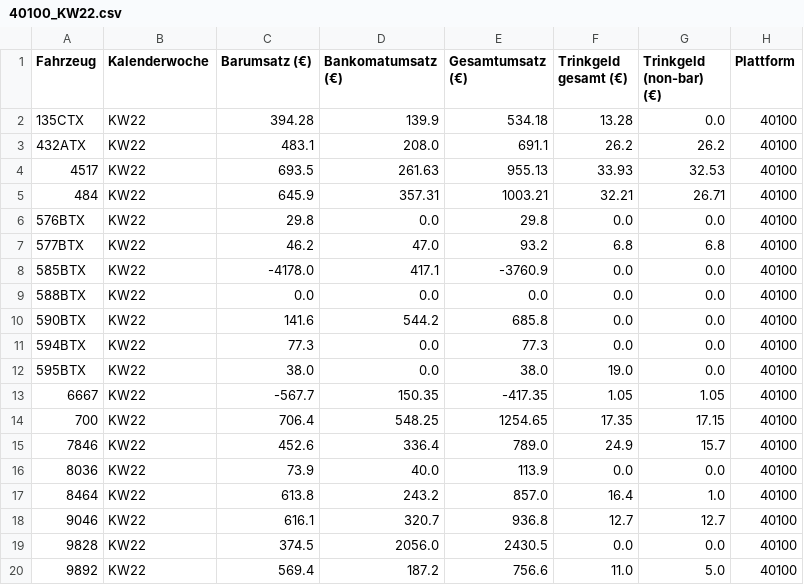
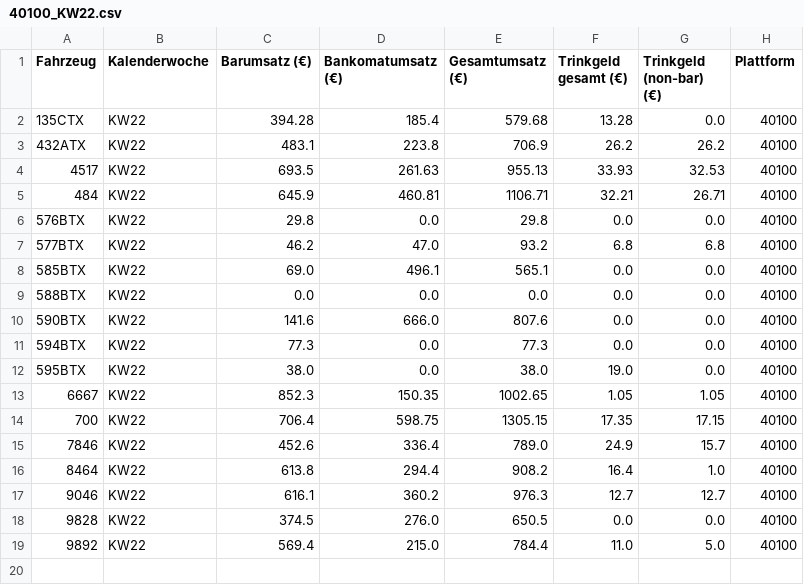
Before and after one commit to mad-me/Skripts, a CSV file: import/data/archive/40100_KW22.csv, drawn as a sheet; removed rows and columns are numbered as before the commit, all else as after; the diff names each change by its address in the sheet, - before the commit and + after, or states it on an @@ line.

```diff
--- a/import/data/archive/40100_KW22.csv
+++ b/import/data/archive/40100_KW22.csv
-D2 (Bankomatumsatz (€)): 139.9
+D2 (Bankomatumsatz (€)): 185.4
-E2 (Gesamtumsatz (€)): 534.18
+E2 (Gesamtumsatz (€)): 579.68
-D3 (Bankomatumsatz (€)): 208.0
+D3 (Bankomatumsatz (€)): 223.8
-E3 (Gesamtumsatz (€)): 691.1
+E3 (Gesamtumsatz (€)): 706.9
-D5 (Bankomatumsatz (€)): 357.31
+D5 (Bankomatumsatz (€)): 460.81
-E5 (Gesamtumsatz (€)): 1003.21
+E5 (Gesamtumsatz (€)): 1106.71
-C8 (Barumsatz (€)): -4178.0
+C8 (Barumsatz (€)): 69.0
-D8 (Bankomatumsatz (€)): 417.1
+D8 (Bankomatumsatz (€)): 496.1
-E8 (Gesamtumsatz (€)): -3760.9
+E8 (Gesamtumsatz (€)): 565.1
-D10 (Bankomatumsatz (€)): 544.2
+D10 (Bankomatumsatz (€)): 666.0
-E10 (Gesamtumsatz (€)): 685.8
+E10 (Gesamtumsatz (€)): 807.6
-C13 (Barumsatz (€)): -567.7
+C13 (Barumsatz (€)): 852.3
-E13 (Gesamtumsatz (€)): -417.35
+E13 (Gesamtumsatz (€)): 1002.65
-D14 (Bankomatumsatz (€)): 548.25
+D14 (Bankomatumsatz (€)): 598.75
-E14 (Gesamtumsatz (€)): 1254.65
+E14 (Gesamtumsatz (€)): 1305.15
-row 16: 8036 | KW22 | 73.9 | 40.0 | 113.9 | 0.0 | 0.0 | 40100
-D16 (Bankomatumsatz (€)): 243.2
+D16 (Bankomatumsatz (€)): 294.4
-E16 (Gesamtumsatz (€)): 857.0
+E16 (Gesamtumsatz (€)): 908.2
-D17 (Bankomatumsatz (€)): 320.7
+D17 (Bankomatumsatz (€)): 360.2
-E17 (Gesamtumsatz (€)): 936.8
+E17 (Gesamtumsatz (€)): 976.3
-D18 (Bankomatumsatz (€)): 2056.0
+D18 (Bankomatumsatz (€)): 276.0
-E18 (Gesamtumsatz (€)): 2430.5
+E18 (Gesamtumsatz (€)): 650.5
-D19 (Bankomatumsatz (€)): 187.2
+D19 (Bankomatumsatz (€)): 215.0
-E19 (Gesamtumsatz (€)): 756.6
+E19 (Gesamtumsatz (€)): 784.4
```
Also changed, not shown: import/data/archive/40100_KW15.csv, import/data/archive/40100_KW17.csv, 51 other files.
